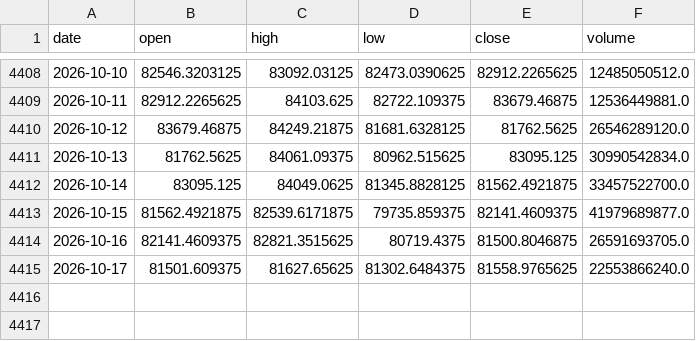
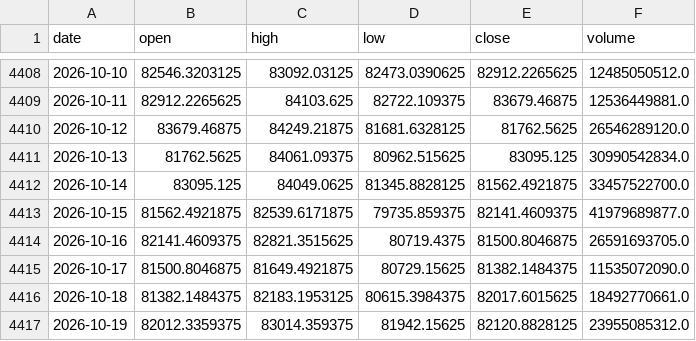
Before and after one commit to amincato/GOLDSTEIN, a CSV file: data/cache/BTC.csv, drawn as a sheet; only a part is shown, gaps mark what is left out.

```diff
--- a/data/cache/BTC.csv
+++ b/data/cache/BTC.csv
@@ -4414,2 +4414,4 @@ date,open,high,low,close,volume
 2026-10-16,82141.4609375,82821.3515625,80719.4375,81500.8046875,26591693705.0
-2026-10-17,81501.609375,81627.65625,81302.6484375,81558.9765625,22553866240.0
+2026-10-17,81500.8046875,81649.4921875,80729.15625,81382.1484375,11535072090.0
+2026-10-18,81382.1484375,82183.1953125,80615.3984375,82017.6015625,18492770661.0
+2026-10-19,82012.3359375,83014.359375,81942.15625,82120.8828125,23955085312.0
```
Also changed, not shown: data/cache/DXY.csv, data/cache/WTI.csv, 17 other files.
